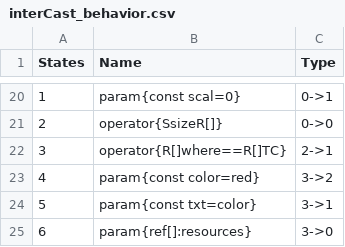
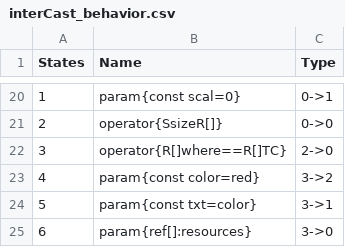
Before and after one commit to galliotgreg/Lumy_Naissance, a CSV file: Assets/Inputs/Species/EquilibrageLumys/interCast_behavior.csv, drawn as a sheet; only a part is shown, gaps mark what is left out; the diff names each change by its address in the sheet, - before the commit and + after, or states it on an @@ line.

```diff
--- a/Assets/Inputs/Species/EquilibrageLumys/interCast_behavior.csv
+++ b/Assets/Inputs/Species/EquilibrageLumys/interCast_behavior.csv
-C22 (Type): 2->1
+C22 (Type): 2->0
```
Also changed, not shown: Assets/Inputs/Species/EquilibrageLumys/equilibrageLumys_specie.csv, Assets/Inputs/Species/EquilibrageLumys/origin_behavior.csv, 30 other files.
